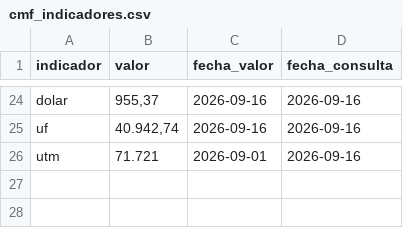
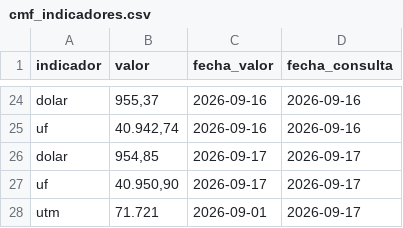
Before and after one commit to Sebaexe1311249/TPM-Dolar-y-Empleo-Indicadores-Economicos-de-Chile, a CSV file: data/cmf_indicadores.csv, drawn as a sheet; only a part is shown, gaps mark what is left out.

```diff
--- a/data/cmf_indicadores.csv
+++ b/data/cmf_indicadores.csv
@@ -25,2 +25,4 @@ dolar,"955,37",2026-09-16,2026-09-16
 uf,"40.942,74",2026-09-16,2026-09-16
-utm,71.721,2026-09-01,2026-09-16
+dolar,"954,85",2026-09-17,2026-09-17
+uf,"40.950,90",2026-09-17,2026-09-17
+utm,71.721,2026-09-01,2026-09-17
```
